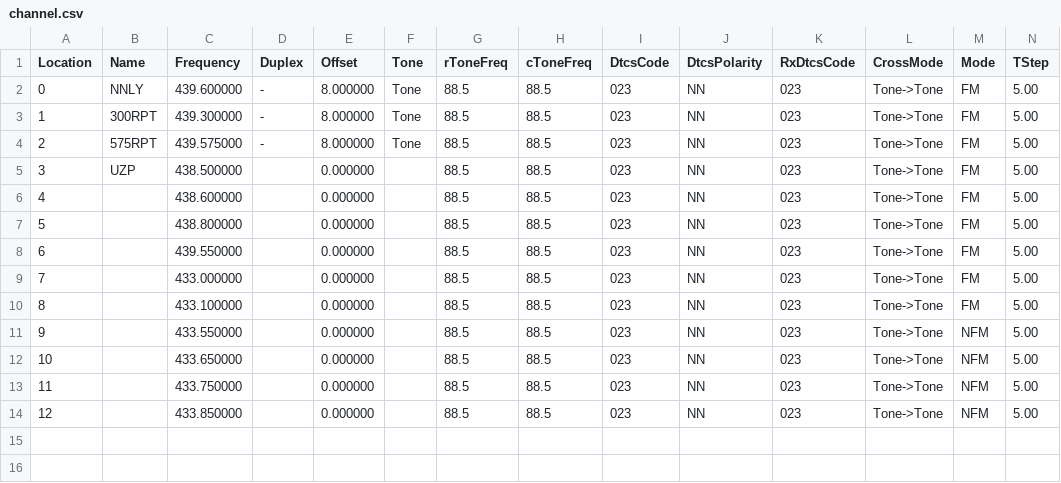
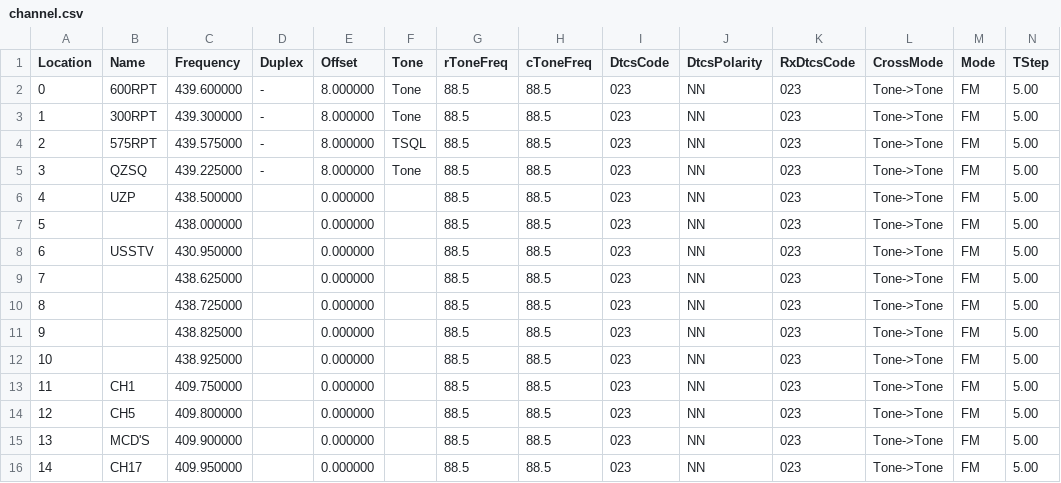
Before and after one commit to mike2718/cps-config, a CSV file: UV-5R/channel.csv, drawn as a sheet; only a part is shown; addresses are those after the commit; rows hold the shown columns only; the diff names each change by its address in the sheet, - before the commit and + after, or states it on an @@ line.

```diff
--- a/UV-5R/channel.csv
+++ b/UV-5R/channel.csv
-B2 (Name): NNLY
+B2 (Name): 600RPT
-F4 (Tone): Tone
+F4 (Tone): TSQL
+row 5: 3 | QZSQ | 439.225000 | - | 8.000000 | Tone | 88.5 | 88.5 | 023 | NN | 023 | Tone->Tone | FM | 5.00
@@ column A (Location) renumbered from row 6 down @@
-C7 (Frequency): 438.600000
+C7 (Frequency): 438.000000
+row 8: 6 | USSTV | 430.950000 |  | 0.000000 |  | 88.5 | 88.5 | 023 | NN | 023 | Tone->Tone | FM | 5.00
-C9 (Frequency): 438.800000
+C9 (Frequency): 438.625000
-C10 (Frequency): 439.550000
+C10 (Frequency): 438.725000
-C11 (Frequency): 433.000000
+C11 (Frequency): 438.825000
-C12 (Frequency): 433.100000
+C12 (Frequency): 438.925000
-B13 (Name): (empty)
+B13 (Name): CH1
-C13 (Frequency): 433.550000
+C13 (Frequency): 409.750000
-M13:M16 (Mode): NFM
+M13:M16 (Mode): FM
-B14 (Name): (empty)
+B14 (Name): CH5
-C14 (Frequency): 433.650000
+C14 (Frequency): 409.800000
-B15 (Name): (empty)
+B15 (Name): MCD'S
-C15 (Frequency): 433.750000
+C15 (Frequency): 409.900000
-B16 (Name): (empty)
+B16 (Name): CH17
-C16 (Frequency): 433.850000
+C16 (Frequency): 409.950000
```
Also changed, not shown: 1 other file.
